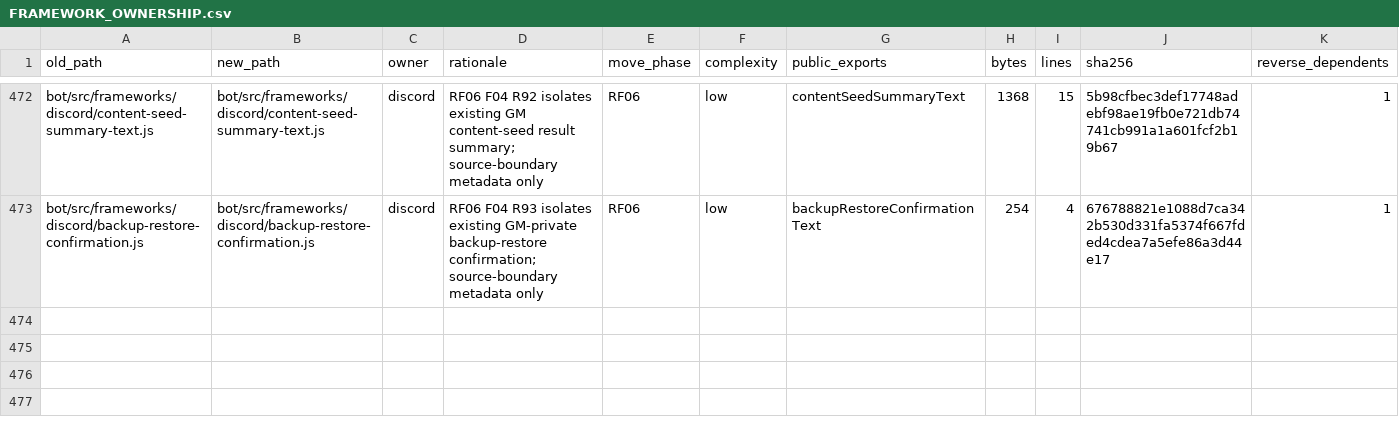
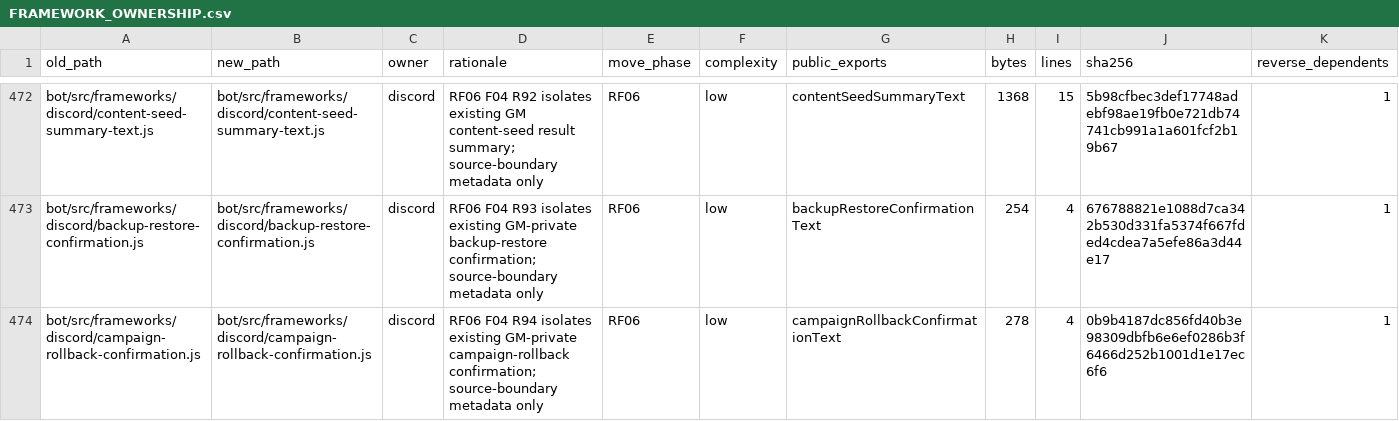
Before and after one commit to KeshireTheChaotic/Veiled_City, a CSV file: docs/Implementation_Plans/Framework_Refactor/FRAMEWORK_OWNERSHIP.csv, drawn as a sheet; only a part is shown, gaps mark what is left out; rows hold the shown columns only; the diff names each change by its address in the sheet, - before the commit and + after, or states it on an @@ line.

Commit message:
RF06 F04 R94 isolate campaign rollback confirmation

```diff
--- a/docs/Implementation_Plans/Framework_Refactor/FRAMEWORK_OWNERSHIP.csv
+++ b/docs/Implementation_Plans/Framework_Refactor/FRAMEWORK_OWNERSHIP.csv
+row 474: bot/src/frameworks/discord/campaign-rollback-confirmation.js | bot/src/frameworks/discord/campaign-rollback-confirmation.js | discord | RF06 F04 R94 isolates existing GM-private campaign-rollback confirmation; source-boundary metadata only | RF06 | low | campaignRollbackConfirmationText | 278 | 4 | 0b9b4187dc856fd40b3e98309dbfb6e6ef0286b3f6466d252b1001d1e17ec6f6 | 1
```
Also changed, not shown: docs/Implementation_Plans/Framework_Refactor/SOURCE_RELOCATION_CROSSWALK.csv, 9 other files.
